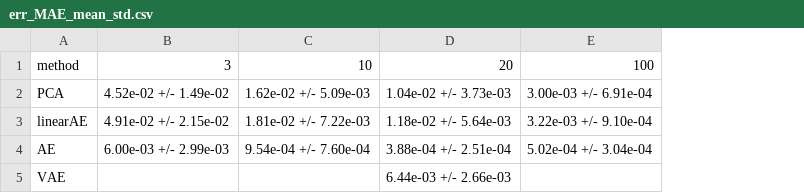
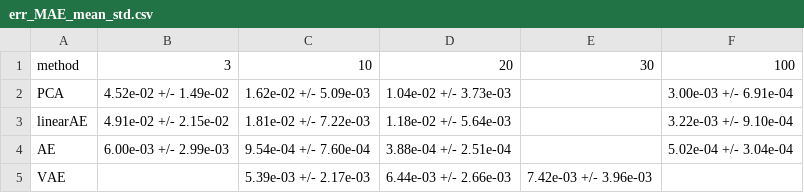
Before and after one commit to rcrupiISP/SyntheticCorrelationVAE, a CSV file: PROGETTO_TESI_DYLAN/results_cholesky/data_00_20_w724_s10/comparison_train/err_MAE_mean_std.csv, drawn as a sheet; the diff names each change by its address in the sheet, - before the commit and + after, or states it on an @@ line.

```diff
--- a/PROGETTO_TESI_DYLAN/results_cholesky/data_00_20_w724_s10/comparison_train/err_MAE_mean_std.csv
+++ b/PROGETTO_TESI_DYLAN/results_cholesky/data_00_20_w724_s10/comparison_train/err_MAE_mean_std.csv
+column E, rows 1-5: 30 |  |  |  | 7.42e-03 +/- 3.96e-03
-C5: (empty)
+C5: 5.39e-03 +/- 2.17e-03
```
Also changed, not shown: PROGETTO_TESI_DYLAN/results_cholesky/data_00_20_w724_s10/comparison_train/err_Frobenius_mean_std.csv, PROGETTO_TESI_DYLAN/results_cholesky/data_00_20_w724_s10/comparison_train/err_MSE_mean_std.csv, 15 other files.
